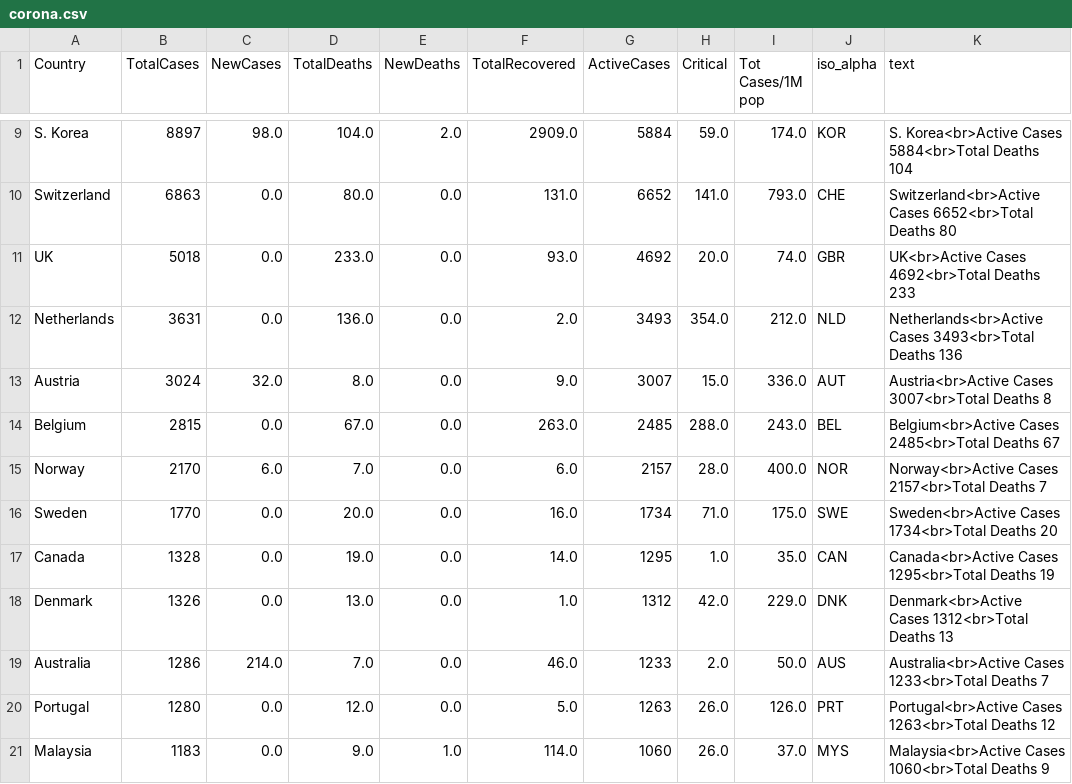
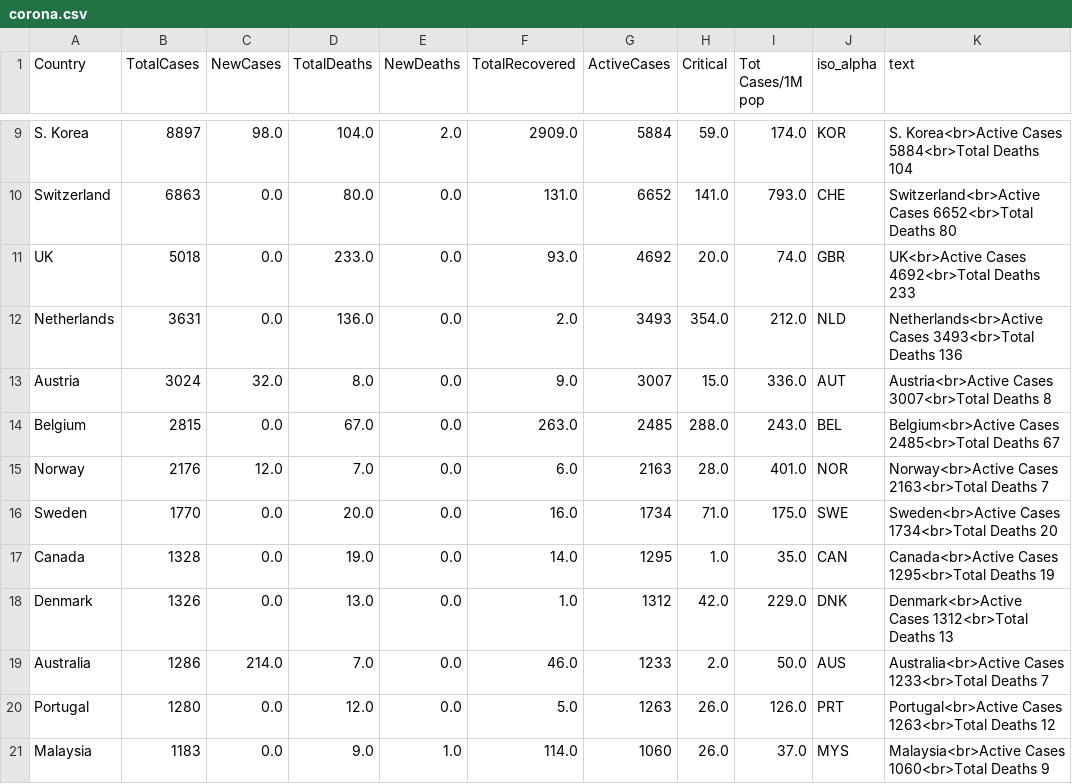
Before and after one commit to amtam0/coronavirus-world-map, a CSV file: static/data/corona.csv, drawn as a sheet; only a part is shown, gaps mark what is left out.

Commit message:
update corona.csv

```diff
--- a/static/data/corona.csv
+++ b/static/data/corona.csv
@@ -14,3 +14,3 @@ Austria,3024,32.0,8.0,0.0,9.0,3007,15.0,336.0,AUT,Austria<br>Active Cases 3007<b
 Belgium,2815,0.0,67.0,0.0,263.0,2485,288.0,243.0,BEL,Belgium<br>Active Cases 2485<br>Total Deaths 67
-Norway,2170,6.0,7.0,0.0,6.0,2157,28.0,400.0,NOR,Norway<br>Active Cases 2157<br>Total Deaths 7
+Norway,2176,12.0,7.0,0.0,6.0,2163,28.0,401.0,NOR,Norway<br>Active Cases 2163<br>Total Deaths 7
 Sweden,1770,0.0,20.0,0.0,16.0,1734,71.0,175.0,SWE,Sweden<br>Active Cases 1734<br>Total Deaths 20
```
